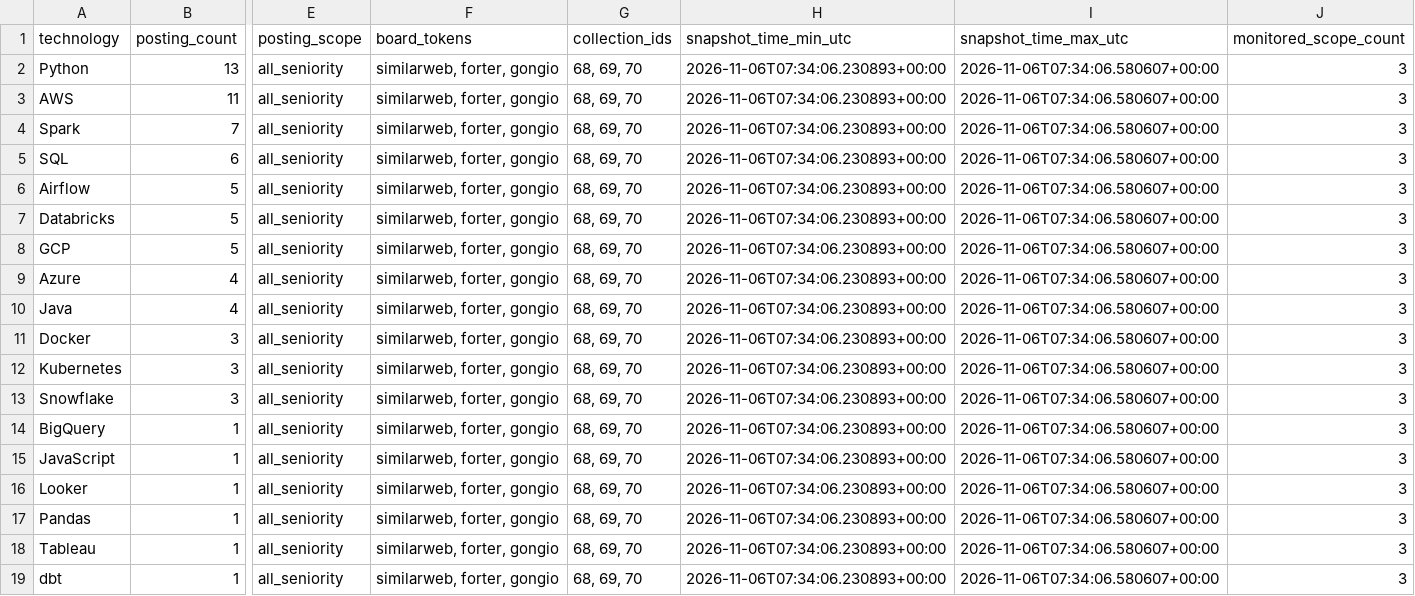
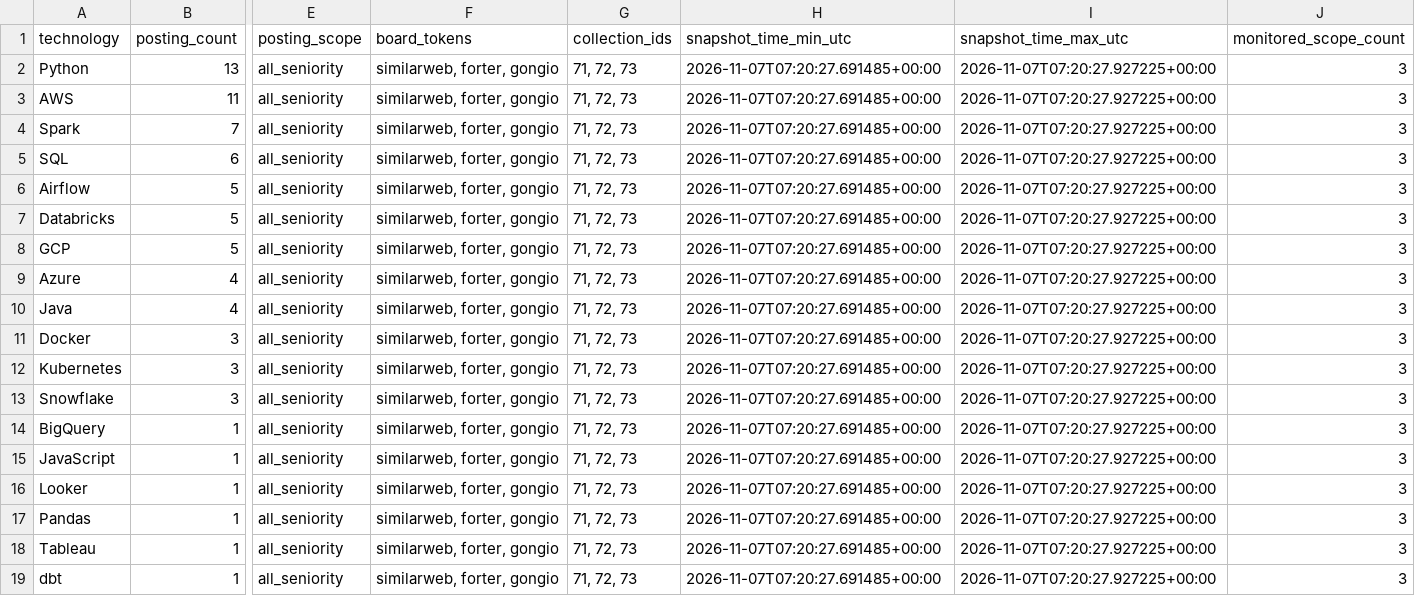
Before and after one commit to roni-madmon/job-market-tracker, a CSV file: reports/technology_mentions.csv, drawn as a sheet; only a part is shown, gaps mark what is left out; the diff names each change by its address in the sheet, - before the commit and + after, or states it on an @@ line.

```diff
--- a/reports/technology_mentions.csv
+++ b/reports/technology_mentions.csv
-G2:G19 (collection_ids): 68, 69, 70
+G2:G19 (collection_ids): 71, 72, 73
-H2:H19 (snapshot_time_min_utc): 2026-11-06T07:34:06.230893+00:00
+H2:H19 (snapshot_time_min_utc): 2026-11-07T07:20:27.691485+00:00
-I2:I19 (snapshot_time_max_utc): 2026-11-06T07:34:06.580607+00:00
+I2:I19 (snapshot_time_max_utc): 2026-11-07T07:20:27.927225+00:00
```
Also changed, not shown: reports/collection_coverage.csv, reports/job_classifications.csv, 2 other files.
